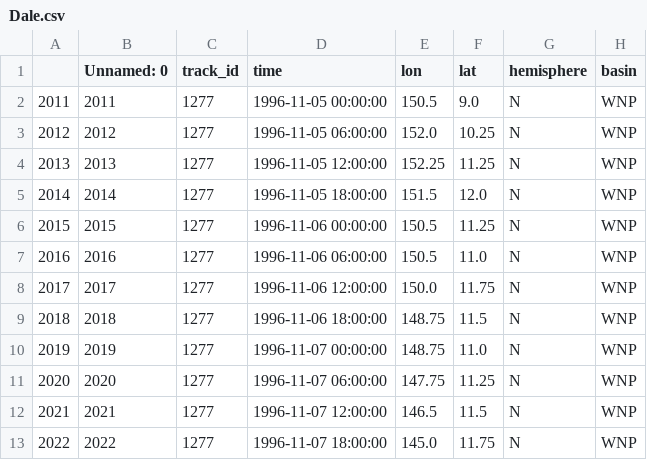
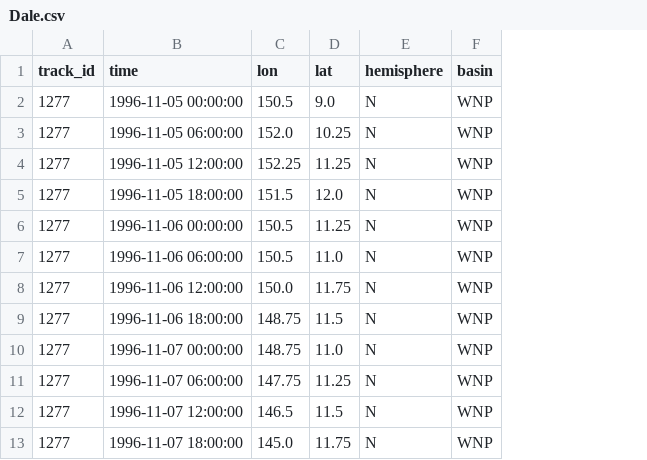
Before and after one commit to stella-bourdin/CPyS, a CSV file: demo/Dale.csv, drawn as a sheet; only a part is shown; the diff names each change by its address in the sheet, - before the commit and + after, or states it on an @@ line.

```diff
--- a/demo/Dale.csv
+++ b/demo/Dale.csv
-column A, rows 2-13: 2011 | 2012 | 2013 | 2014 | 2015 | 2016 | 2017 | 2018 | 2019 | 2020 | 2021 | 2022
-column B (Unnamed: 0), rows 2-13: 2011 | 2012 | 2013 | 2014 | 2015 | 2016 | 2017 | 2018 | 2019 | 2020 | 2021 | 2022
```
Also changed, not shown: 3 other files.
